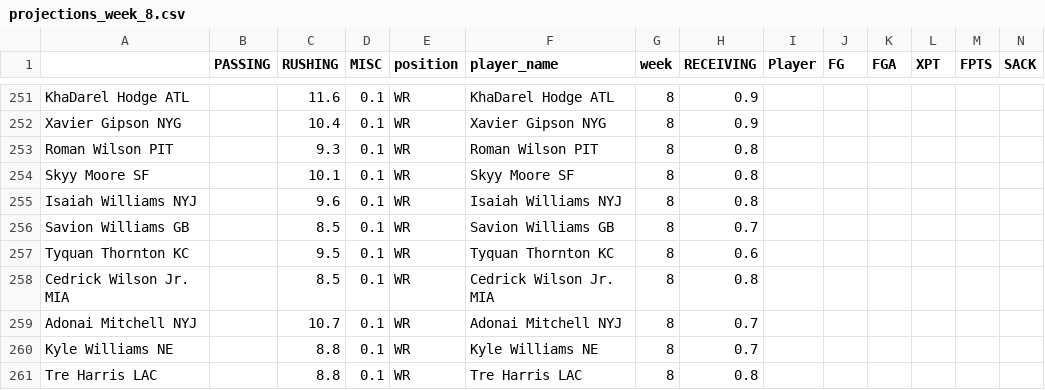
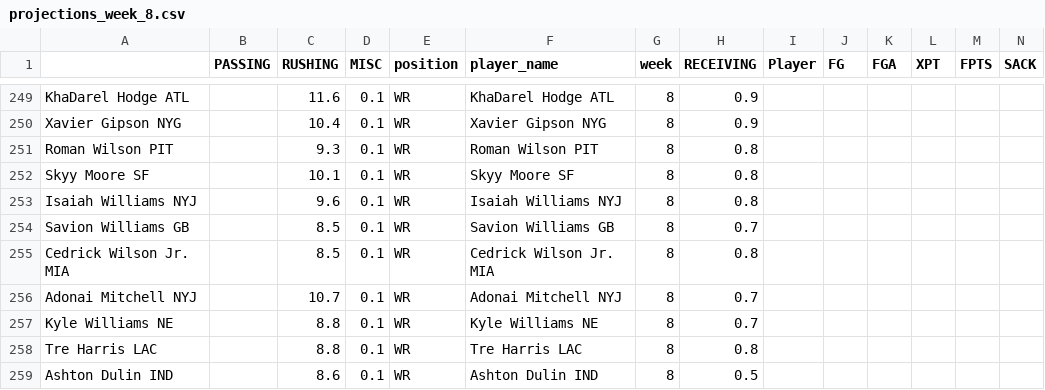
Before and after one commit to msrtliw2/fantasy-lineup-picker, a CSV file: data/projections_week_8.csv, drawn as a sheet; only a part is shown, gaps mark what is left out; the shorter side is filled out with more unchanged rows; removed rows and columns are numbered as before the commit, all else as after; rows hold the shown columns only; the diff covers the shown part only; the diff names each change by its address in the sheet, - before the commit and + after, or states it on an @@ line.

```diff
--- a/data/projections_week_8.csv
+++ b/data/projections_week_8.csv
-row 257: Tyquan Thornton KC |  | 9.5 | 0.1 | WR | Tyquan Thornton KC | 8 | 0.6
```
Also changed, not shown: 22 added rows and 3 removed rows elsewhere in this file, data/projections_week_10.csv, data/projections_week_12.csv, 12 other files.
